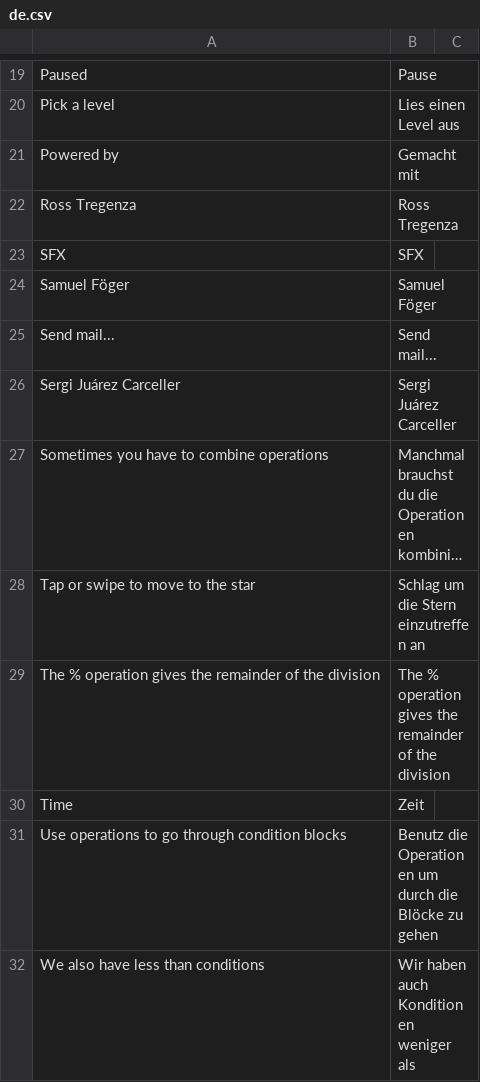
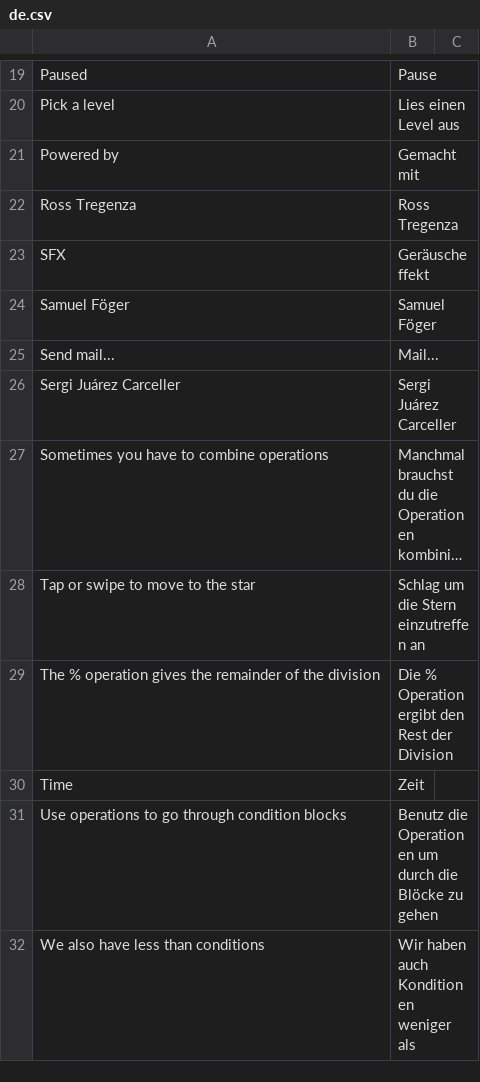
Before and after one commit to dsaltares/math-maze, a CSV file: mathmaze-android/assets/data/lang/de.csv, drawn as a sheet; only a part is shown, gaps mark what is left out; long unchanged cells end in …; the diff names each change by its address in the sheet, - before the commit and + after, or states it on an @@ line.

```diff
--- a/mathmaze-android/assets/data/lang/de.csv
+++ b/mathmaze-android/assets/data/lang/de.csv
-B23: SFX
+B23: Geräuscheffekt
-B25: Send mail...
+B25: Mail...
-B29: The % operation gives the remainder of the division
+B29: Die % Operation ergibt den Rest der Division
```
Also changed, not shown: mathmaze-android/assets/data/lang/pt.csv.
